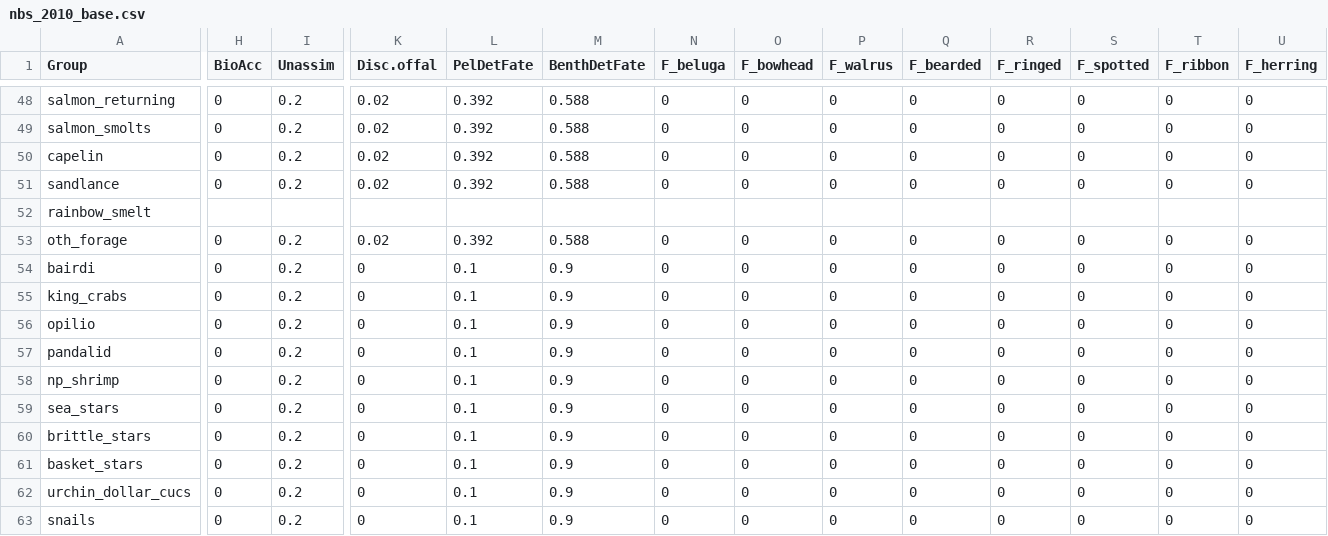
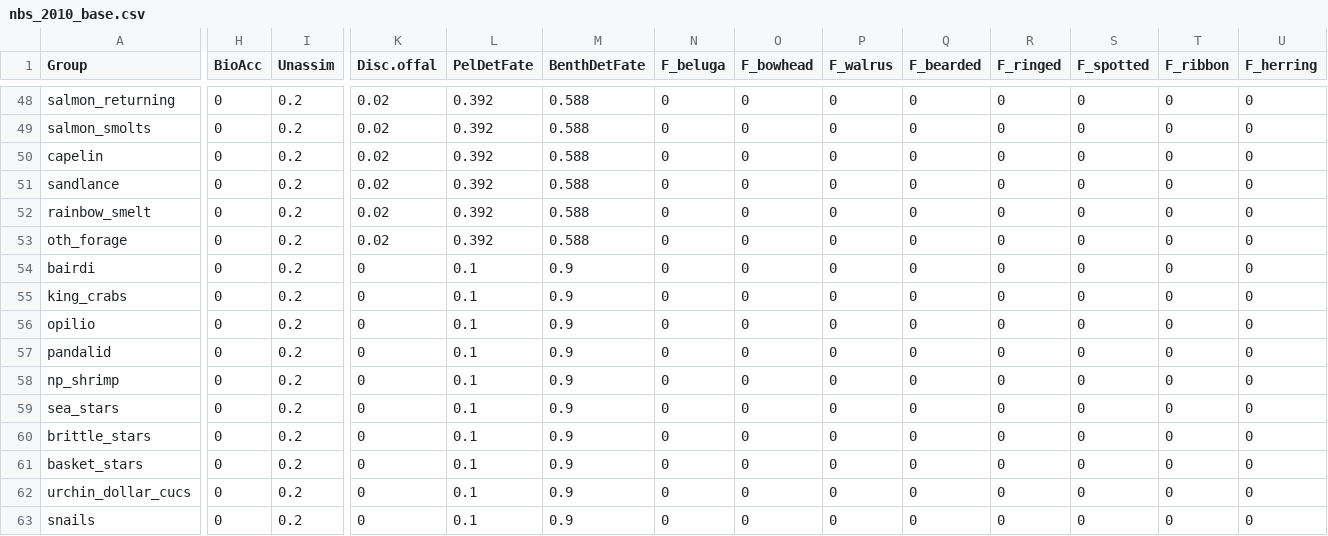
Before and after one commit to aw2113/aclim_nbs_rpath, a CSV file: model/nbs_2010_base.csv, drawn as a sheet; only a part is shown, gaps mark what is left out; the diff covers the shown part only; the diff names each change by its address in the sheet, - before the commit and + after, or states it on an @@ line.

```diff
--- a/model/nbs_2010_base.csv
+++ b/model/nbs_2010_base.csv
-H52 (BioAcc): (empty)
+H52 (BioAcc): 0
-I52 (Unassim): (empty)
+I52 (Unassim): 0.2
-K52 (Disc.offal): (empty)
+K52 (Disc.offal): 0.02
-L52 (PelDetFate): (empty)
+L52 (PelDetFate): 0.392
-M52 (BenthDetFate): (empty)
+M52 (BenthDetFate): 0.588
-N52 (F_beluga): (empty)
+N52 (F_beluga): 0
-O52 (F_bowhead): (empty)
+O52 (F_bowhead): 0
-P52 (F_walrus): (empty)
+P52 (F_walrus): 0
-Q52 (F_bearded): (empty)
+Q52 (F_bearded): 0
-R52 (F_ringed): (empty)
+R52 (F_ringed): 0
-S52 (F_spotted): (empty)
+S52 (F_spotted): 0
-T52 (F_ribbon): (empty)
+T52 (F_ribbon): 0
-U52 (F_herring): (empty)
+U52 (F_herring): 0
```
Also changed, not shown: 12 edited cells elsewhere in this file, model/nbs_2010_diet.csv.
